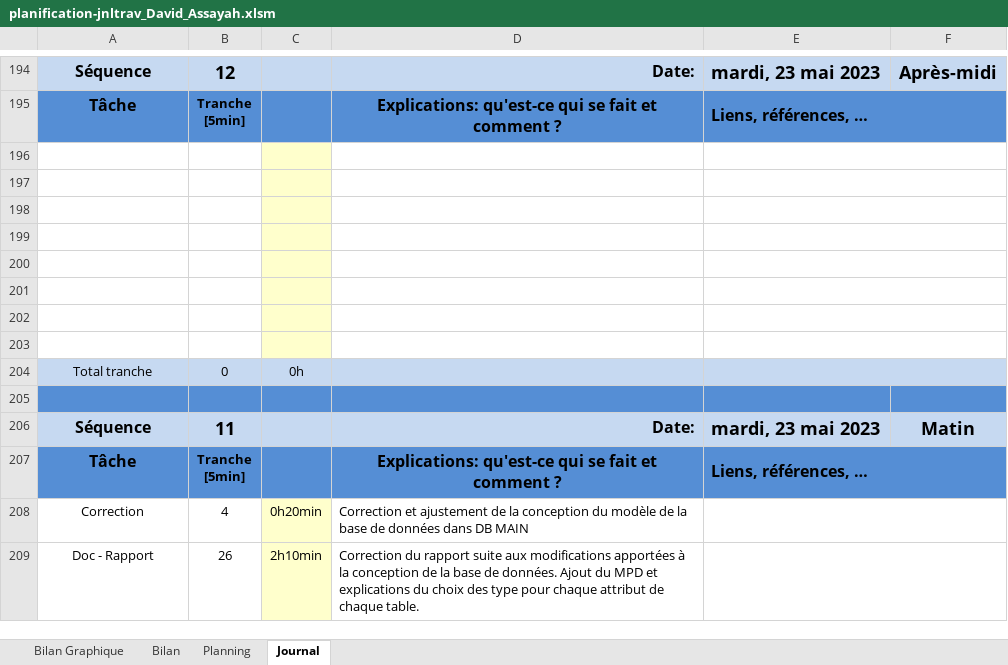
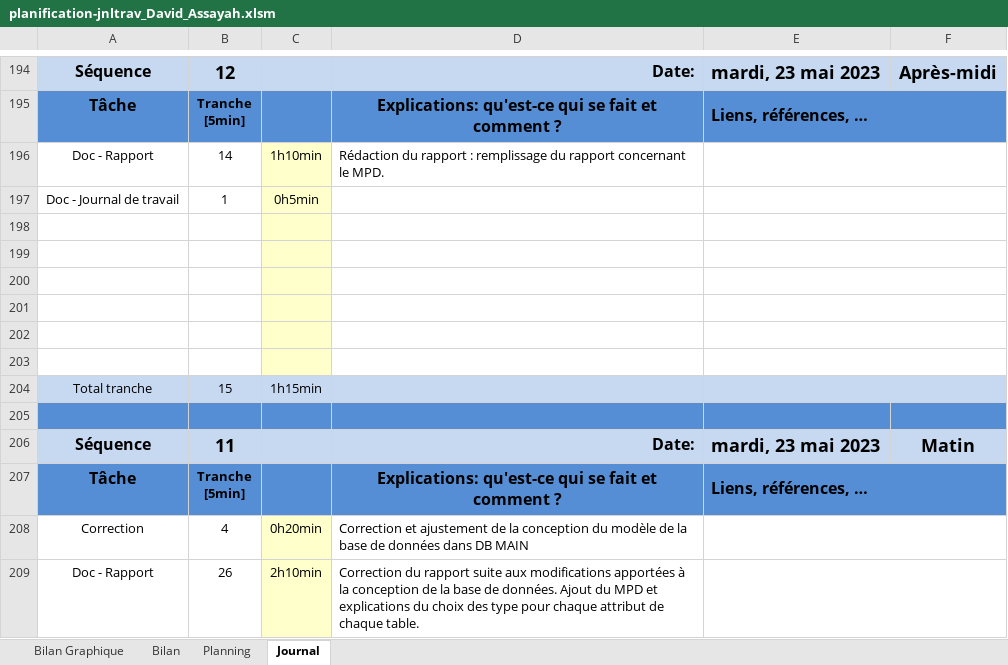
Before and after one commit to davassayah/TPI_David_Assayah_2023, an Excel workbook: doc/planification-jnltrav_David_Assayah.xlsm, sheet Journal, drawn as a sheet; only a part is shown, gaps mark what is left out; values as stored, in another font and other column widths than the file's, no borders; charts and pictures and conditional formats not drawn; 1 other sheet too large or unreadable and not compared; removed rows and columns are numbered as before the commit, all else as after; the diff names each change by its address in the sheet, - before the commit and + after, or states it on an @@ line.

Commit message:
Remplissage du journal de travail à propos du MPD

```diff
--- a/doc/planification-jnltrav_David_Assayah.xlsm (sheet Journal)
+++ b/doc/planification-jnltrav_David_Assayah.xlsm (sheet Journal)
+row 196: Doc - Rapport | 14 | 1h10min | Rédaction du rapport : remplissage du rapport concernant le MPD.
+row 197: Doc - Journal de travail | 1 | 0h5min
-row 202: (empty)
-row 203: (empty)
-B204: 0
+B204: 15
-C204: 0h
+C204: 1h15min
```
Also changed, not shown: formulas that keep their value, charts or pictures, 2 other files.
